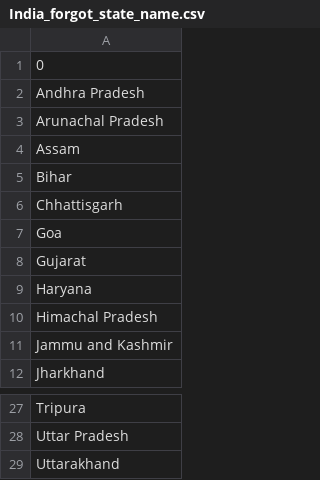
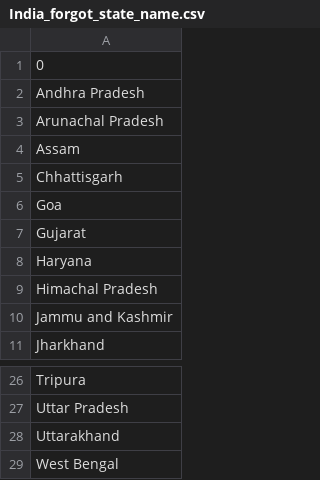
Before and after one commit to mdrubelahamed/100-Project-in-Python, a CSV file: project 25/India_forgot_state_name.csv (was project 24/India_forgot_state_name.csv), drawn as a sheet; only a part is shown, gaps mark what is left out; removed rows and columns are numbered as before the commit, all else as after; the diff names each change by its address in the sheet, - before the commit and + after, or states it on an @@ line.

```diff
--- a/project 24/India_forgot_state_name.csv
+++ b/project 25/India_forgot_state_name.csv
-row 5: Bihar
+row 29: West Bengal
```
Also changed, not shown: project 25/USA_forgot_states_name.csv, 56 other files.
